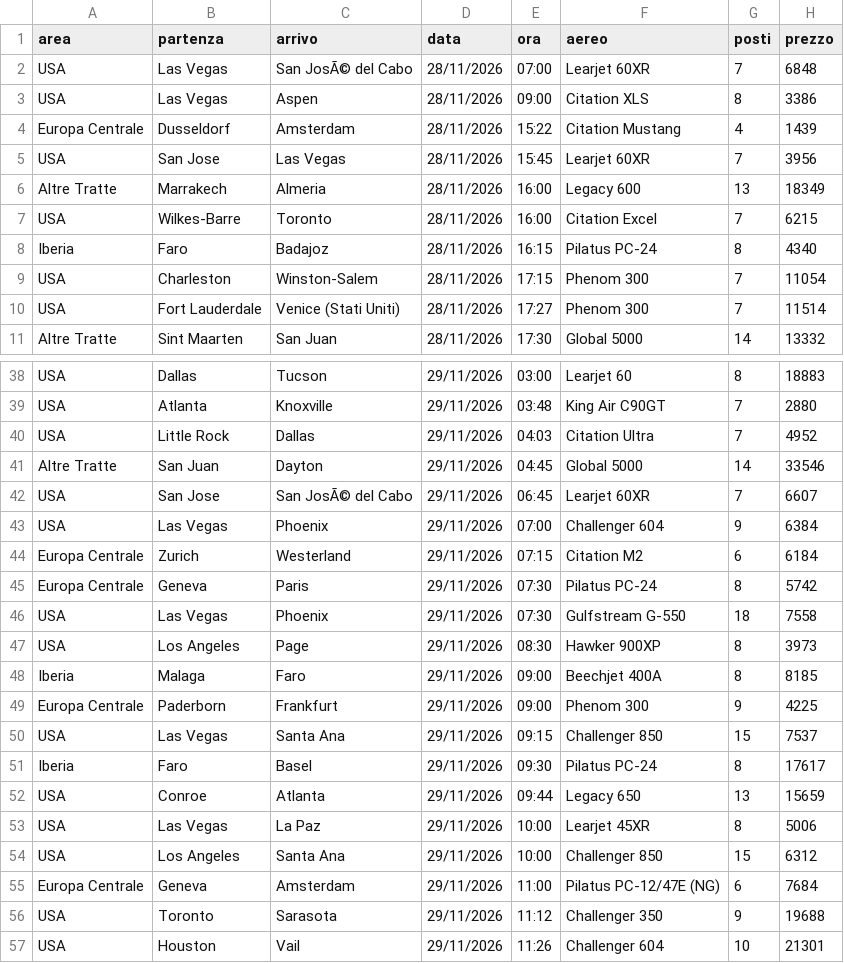
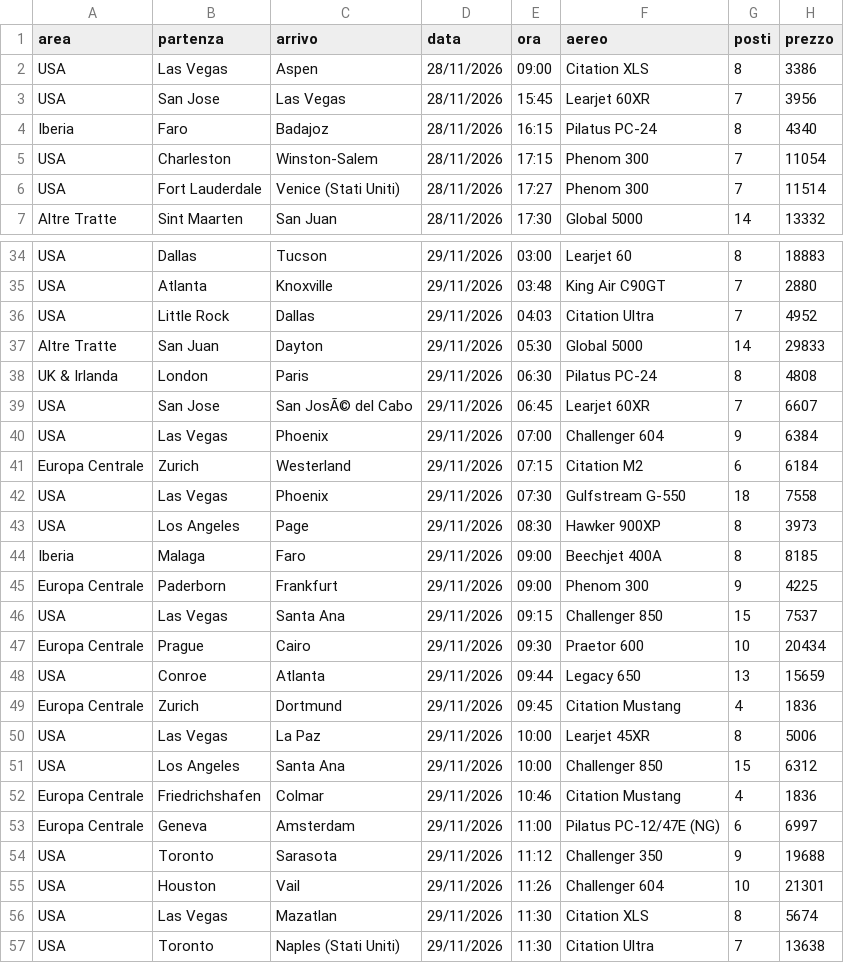
Before and after one commit to Stefano-1898/ypj-emptylegs, a CSV file: data/emptylegs.csv, drawn as a sheet; only a part is shown, gaps mark what is left out; the shorter side is filled out with more unchanged rows; the diff covers the shown part only.

```diff
--- a/data/emptylegs.csv
+++ b/data/emptylegs.csv
@@ -1,8 +1,4 @@
 area,partenza,arrivo,data,ora,aereo,posti,prezzo
-USA,Las Vegas,San JosÃ© del Cabo,28/11/2026,07:00,Learjet 60XR,7,6848
 USA,Las Vegas,Aspen,28/11/2026,09:00,Citation XLS,8,3386
-Europa Centrale,Dusseldorf,Amsterdam,28/11/2026,15:22,Citation Mustang,4,1439
 USA,San Jose,Las Vegas,28/11/2026,15:45,Learjet 60XR,7,3956
-Altre Tratte,Marrakech,Almeria,28/11/2026,16:00,Legacy 600,13,18349
-USA,Wilkes-Barre,Toronto,28/11/2026,16:00,Citation Excel,7,6215
 Iberia,Faro,Badajoz,28/11/2026,16:15,Pilatus PC-24,8,4340
@@ -40,3 +36,4 @@ USA,Atlanta,Knoxville,29/11/2026,03:48,King Air C90GT,7,2880
 USA,Little Rock,Dallas,29/11/2026,04:03,Citation Ultra,7,4952
-Altre Tratte,San Juan,Dayton,29/11/2026,04:45,Global 5000,14,33546
+Altre Tratte,San Juan,Dayton,29/11/2026,05:30,Global 5000,14,29833
+UK & Irlanda,London,Paris,29/11/2026,06:30,Pilatus PC-24,8,4808
 USA,San Jose,San JosÃ© del Cabo,29/11/2026,06:45,Learjet 60XR,7,6607
@@ -44,3 +41,2 @@ USA,Las Vegas,Phoenix,29/11/2026,07:00,Challenger 604,9,6384
 Europa Centrale,Zurich,Westerland,29/11/2026,07:15,Citation M2,6,6184
-Europa Centrale,Geneva,Paris,29/11/2026,07:30,Pilatus PC-24,8,5742
 USA,Las Vegas,Phoenix,29/11/2026,07:30,Gulfstream G-550,18,7558
@@ -50,7 +46,9 @@ Europa Centrale,Paderborn,Frankfurt,29/11/2026,09:00,Phenom 300,9,4225
 USA,Las Vegas,Santa Ana,29/11/2026,09:15,Challenger 850,15,7537
-Iberia,Faro,Basel,29/11/2026,09:30,Pilatus PC-24,8,17617
+Europa Centrale,Prague,Cairo,29/11/2026,09:30,Praetor 600,10,20434
 USA,Conroe,Atlanta,29/11/2026,09:44,Legacy 650,13,15659
+Europa Centrale,Zurich,Dortmund,29/11/2026,09:45,Citation Mustang,4,1836
 USA,Las Vegas,La Paz,29/11/2026,10:00,Learjet 45XR,8,5006
 USA,Los Angeles,Santa Ana,29/11/2026,10:00,Challenger 850,15,6312
-Europa Centrale,Geneva,Amsterdam,29/11/2026,11:00,Pilatus PC-12/47E (NG),6,7684
+Europa Centrale,Friedrichshafen,Colmar,29/11/2026,10:46,Citation Mustang,4,1836
+Europa Centrale,Geneva,Amsterdam,29/11/2026,11:00,Pilatus PC-12/47E (NG),6,6997
 USA,Toronto,Sarasota,29/11/2026,11:12,Challenger 350,9,19688
```
Also changed, not shown: 2 added rows, 2 removed rows, 5 moved rows and 2 edited cells elsewhere in this file, data/emptylegs_v2.csv, 4 other files.
